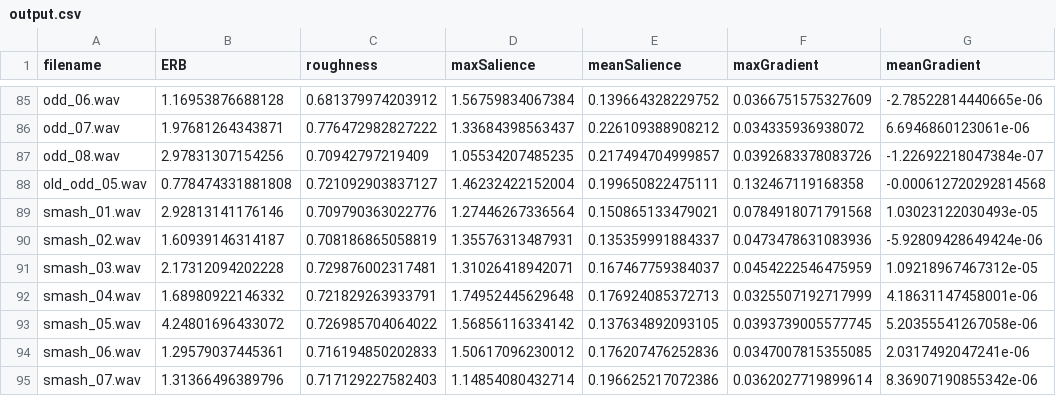
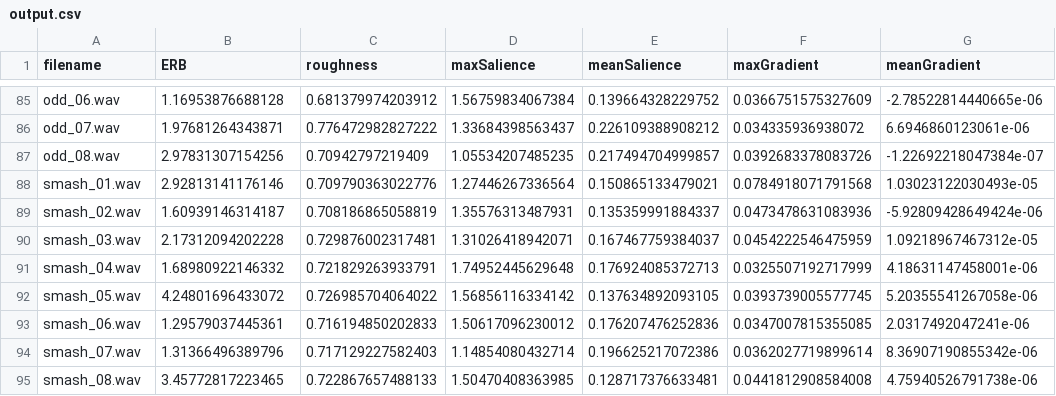
Before and after one commit to sijiazhao/auditory-salience, a CSV file: output.csv, drawn as a sheet; only a part is shown, gaps mark what is left out; the shorter side is filled out with more unchanged rows.

Commit message:
Update output.csv

```diff
--- a/output.csv
+++ b/output.csv
@@ -87,3 +87,2 @@ odd_07.wav,1.97681264343871,0.776472982827222,1.33684398563437,0.226109388908212
 odd_08.wav,2.97831307154256,0.70942797219409,1.05534207485235,0.217494704999857,0.0392683378083726,-1.22692218047384e-07
-old_odd_05.wav,0.778474331881808,0.721092903837127,1.46232422152004,0.199650822475111,0.132467119168358,-0.000612720292814568
 smash_01.wav,2.92813141176146,0.709790363022776,1.27446267336564,0.150865133479021,0.0784918071791568,1.03023122030493e-05
```
